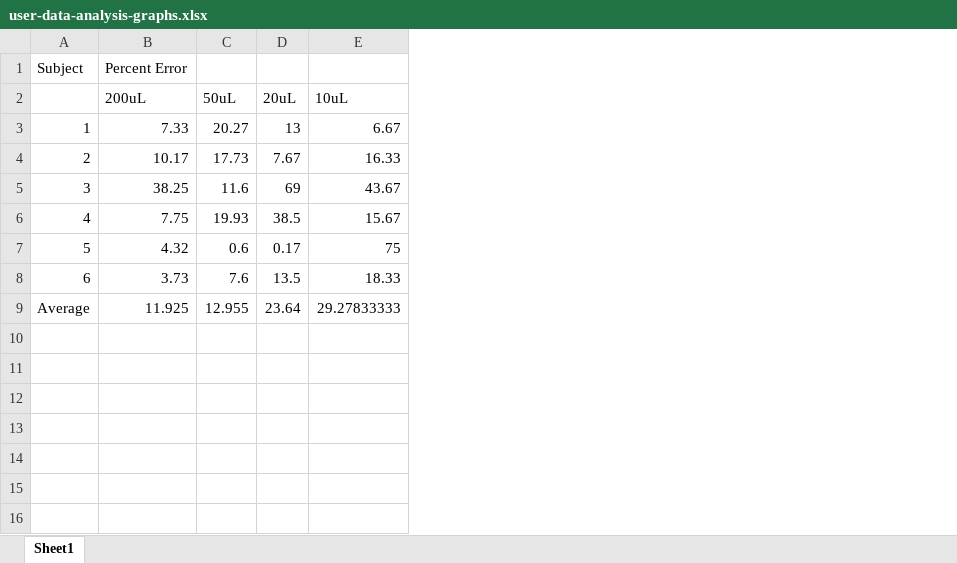
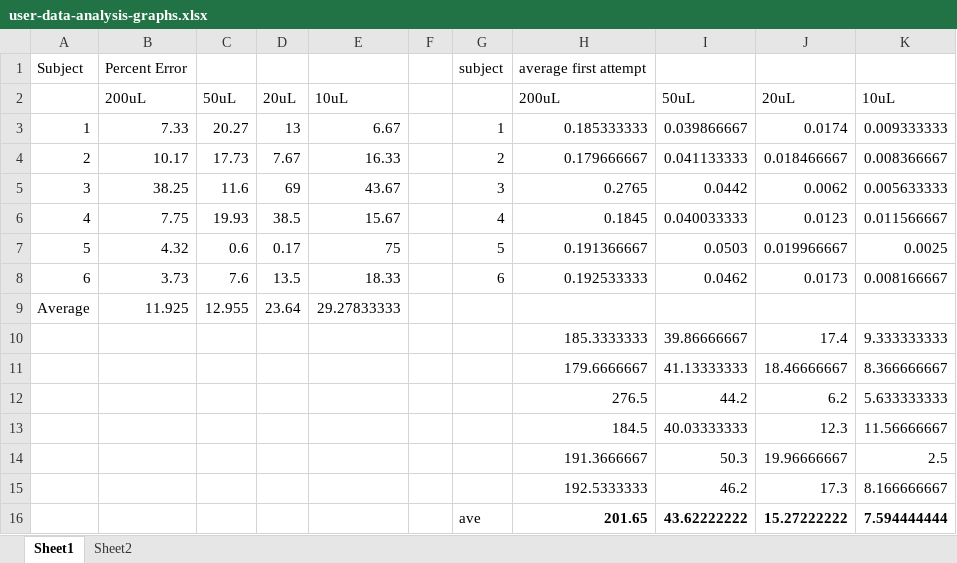
Before and after one commit to Biological-Microsystems-Laboratory/micropipette, an Excel workbook: data/user-data-analysis-graphs.xlsx, sheet Sheet1, drawn as a sheet; values as stored, in another font and other column widths than the file's, no borders; charts and pictures not drawn; the diff names each change by its address in the sheet, - before the commit and + after, or states it on an @@ line.

```diff
--- a/data/user-data-analysis-graphs.xlsx (sheet Sheet1)
+++ b/data/user-data-analysis-graphs.xlsx (sheet Sheet1)
+sheet tab: Sheet2
+column F, empty
+column G, rows 1-8: subject |  | 1 | 2 | 3 | 4 | 5 | 6
+column H, rows 1-8: average first attempt | 200uL | 0.185333333 | 0.179666667 | 0.2765 | 0.1845 | 0.191366667 | 0.192533333
+column I, rows 2-8: 50uL | 0.039866667 | 0.041133333 | 0.0442 | 0.040033333 | 0.0503 | 0.0462
+column J, rows 2-8: 20uL | 0.0174 | 0.018466667 | 0.0062 | 0.0123 | 0.019966667 | 0.0173
+column K, rows 2-8: 10uL | 0.009333333 | 0.008366667 | 0.005633333 | 0.011566667 | 0.0025 | 0.008166667
+row 10:  |  |  |  |  |  |  | 185.3333333 | 39.86666667 | 17.4 | 9.333333333
+row 11:  |  |  |  |  |  |  | 179.6666667 | 41.13333333 | 18.46666667 | 8.366666667
+row 12:  |  |  |  |  |  |  | 276.5 | 44.2 | 6.2 | 5.633333333
+row 13:  |  |  |  |  |  |  | 184.5 | 40.03333333 | 12.3 | 11.56666667
+row 14:  |  |  |  |  |  |  | 191.3666667 | 50.3 | 19.96666667 | 2.5
+row 15:  |  |  |  |  |  |  | 192.5333333 | 46.2 | 17.3 | 8.166666667
+row 16:  |  |  |  |  |  | ave | 201.65 | 43.62222222 | 15.27222222 | 7.594444444
```
Also changed, not shown: charts or pictures, 3 other files.
